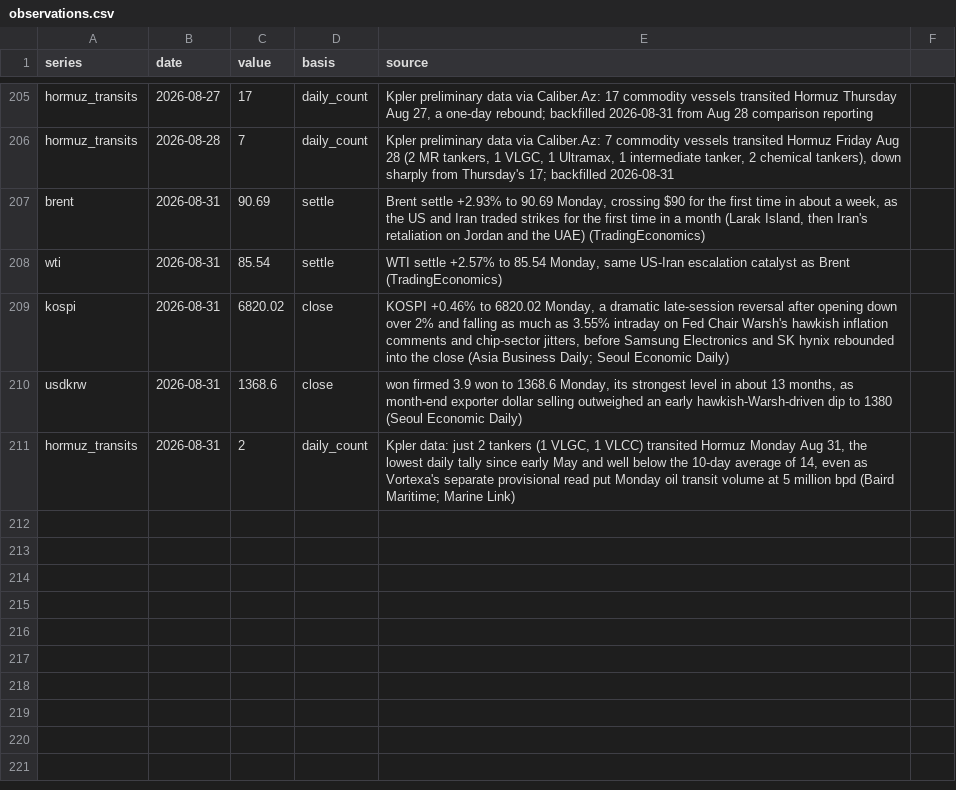
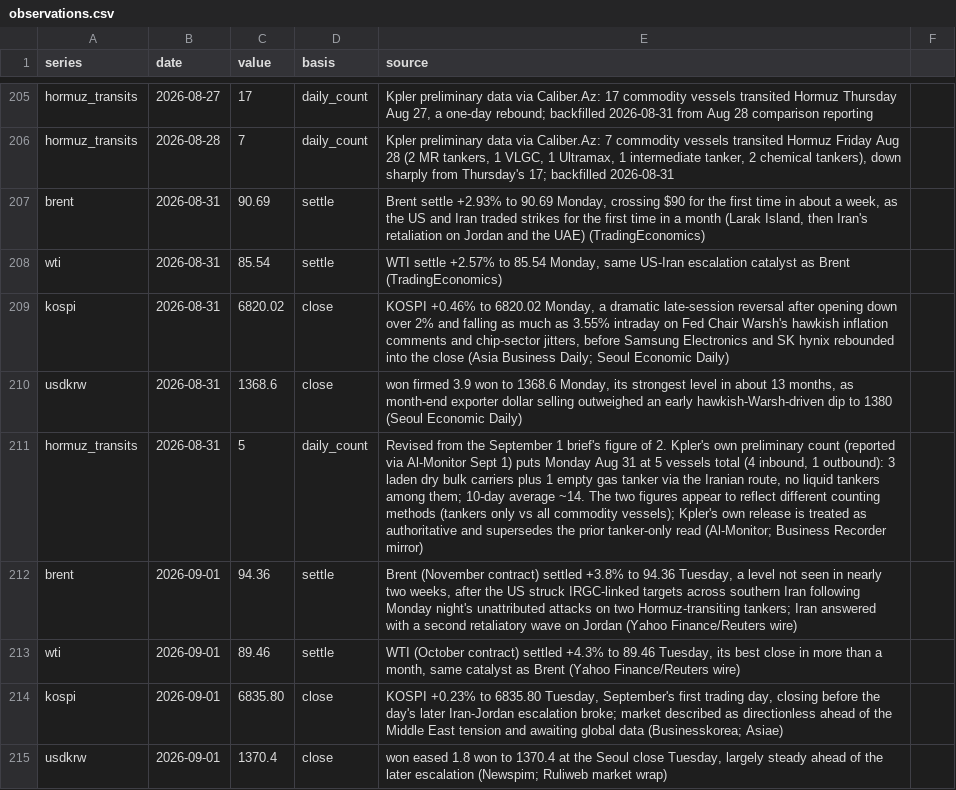
Before and after one commit to willsheo/middle-east-news, a CSV file: data/observations.csv, drawn as a sheet; only a part is shown, gaps mark what is left out.

```diff
--- a/data/observations.csv
+++ b/data/observations.csv
@@ -210,2 +210,6 @@ kospi,2026-08-31,6820.02,close,"KOSPI +0.46% to 6820.02 Monday, a dramatic late-
 usdkrw,2026-08-31,1368.6,close,"won firmed 3.9 won to 1368.6 Monday, its strongest level in about 13 months, as month-end exporter dollar selling outweighed an early hawkish-Warsh-driven dip to 1380 (Seoul Economic Daily)"
-hormuz_transits,2026-08-31,2,daily_count,"Kpler data: just 2 tankers (1 VLGC, 1 VLCC) transited Hormuz Monday Aug 31, the lowest daily tally since early May and well below the 10-day average of 14, even as Vortexa's separate provisional read put Monday oil transit volume at 5 million bpd (Baird Maritime; Marine Link)"
+hormuz_transits,2026-08-31,5,daily_count,"Revised from the September 1 brief's figure of 2. Kpler's own preliminary count (reported via Al-Monitor Sept 1) puts Monday Aug 31 at 5 vessels total (4 inbound, 1 outbound): 3 laden dry bulk carriers plus 1 empty gas tanker via the Iranian route, no liquid tankers among them; 10-day average ~14. The two figures appear to reflect different counting methods (tankers only vs all commodity vessels); Kpler's own release is treated as authoritative and supersedes the prior tanker-only read (Al-Monitor; Business Recorder mirror)"
+brent,2026-09-01,94.36,settle,"Brent (November contract) settled +3.8% to 94.36 Tuesday, a level not seen in nearly two weeks, after the US struck IRGC-linked targets across southern Iran following Monday night's unattributed attacks on two Hormuz-transiting tankers; Iran answered with a second retaliatory wave on Jordan (Yahoo Finance/Reuters wire)"
+wti,2026-09-01,89.46,settle,"WTI (October contract) settled +4.3% to 89.46 Tuesday, its best close in more than a month, same catalyst as Brent (Yahoo Finance/Reuters wire)"
+kospi,2026-09-01,6835.80,close,"KOSPI +0.23% to 6835.80 Tuesday, September's first trading day, closing before the day's later Iran-Jordan escalation broke; market described as directionless ahead of the Middle East tension and awaiting global data (Businesskorea; Asiae)"
+usdkrw,2026-09-01,1370.4,close,"won eased 1.8 won to 1370.4 at the Seoul close Tuesday, largely steady ahead of the later escalation (Newspim; Ruliweb market wrap)"
```
Also changed, not shown: data/events.csv, data/series.csv, 10 other files.
